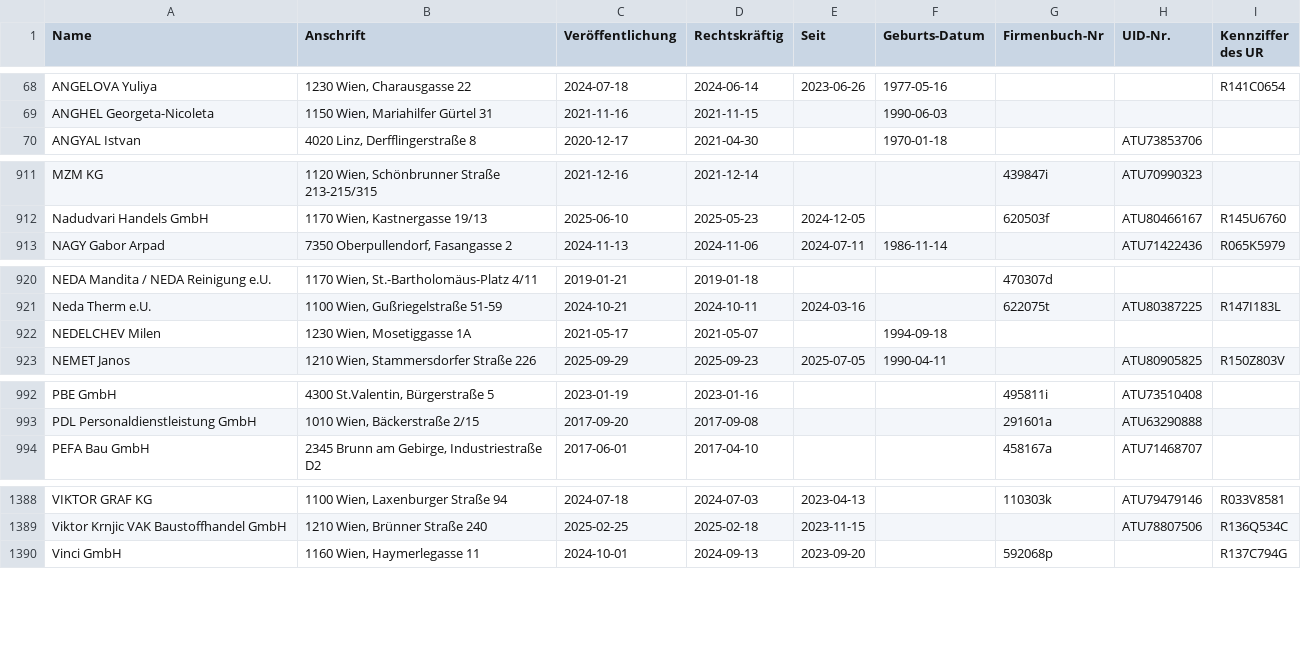
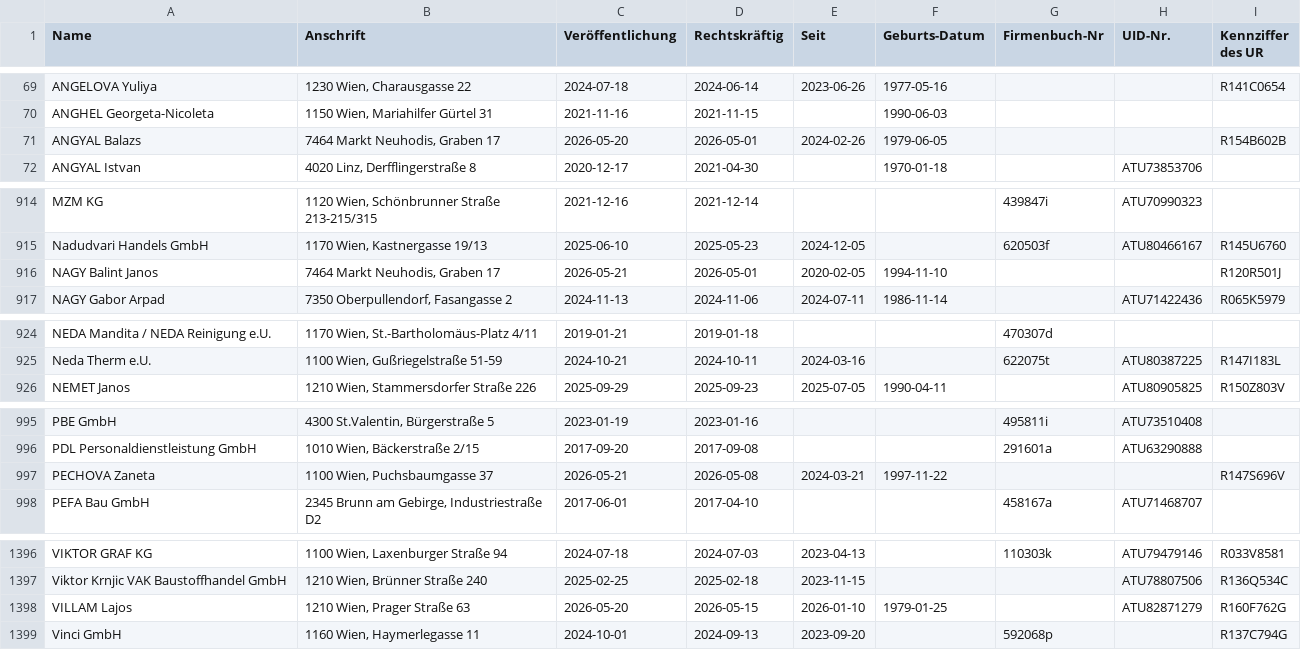
Before and after one commit to arjoma/scheinfirmen-at, a CSV file: data/scheinfirmen.csv, drawn as a sheet; only a part is shown, gaps mark what is left out; the diff covers the shown part only.

```diff
--- a/data/scheinfirmen.csv
+++ b/data/scheinfirmen.csv
@@ -69,2 +70,3 @@ ANGELOVA Yuliya,"1230 Wien, Charausgasse 22",2024-07-18,2024-06-14,2023-06-26,19
 ANGHEL Georgeta-Nicoleta,"1150 Wien, Mariahilfer Gürtel 31",2021-11-16,2021-11-15,,1990-06-03,,,
+ANGYAL Balazs,"7464 Markt Neuhodis, Graben 17",2026-05-20,2026-05-01,2024-02-26,1979-06-05,,,R154B602B
 ANGYAL Istvan,"4020 Linz, Derfflingerstraße 8",2020-12-17,2021-04-30,,1970-01-18,,ATU73853706,
@@ -912,2 +915,3 @@ MZM KG,"1120 Wien, Schönbrunner Straße 213-215/315",2021-12-16,2021-12-14,,,43
 Nadudvari Handels GmbH,"1170 Wien, Kastnergasse 19/13",2025-06-10,2025-05-23,2024-12-05,,620503f,ATU80466167,R145U6760
+NAGY Balint Janos,"7464 Markt Neuhodis, Graben 17",2026-05-21,2026-05-01,2020-02-05,1994-11-10,,,R120R501J
 NAGY Gabor Arpad,"7350 Oberpullendorf, Fasangasse 2",2024-11-13,2024-11-06,2024-07-11,1986-11-14,,ATU71422436,R065K5979
@@ -921,3 +925,2 @@ NEDA Mandita / NEDA Reinigung e.U.,"1170 Wien, St.-Bartholomäus-Platz 4/11",201
 Neda Therm e.U.,"1100 Wien, Gußriegelstraße 51-59",2024-10-21,2024-10-11,2024-03-16,,622075t,ATU80387225,R147I183L
-NEDELCHEV Milen,"1230 Wien, Mosetiggasse 1A",2021-05-17,2021-05-07,,1994-09-18,,,
 NEMET Janos,"1210 Wien, Stammersdorfer Straße 226",2025-09-29,2025-09-23,2025-07-05,1990-04-11,,ATU80905825,R150Z803V
@@ -993,2 +996,3 @@ PBE GmbH,"4300 St.Valentin, Bürgerstraße 5",2023-01-19,2023-01-16,,,495811i,AT
 PDL Personaldienstleistung GmbH,"1010 Wien, Bäckerstraße 2/15",2017-09-20,2017-09-08,,,291601a,ATU63290888,
+PECHOVA Zaneta,"1100 Wien, Puchsbaumgasse 37",2026-05-21,2026-05-08,2024-03-21,1997-11-22,,,R147S696V
 PEFA Bau GmbH,"2345 Brunn am Gebirge, Industriestraße D2",2017-06-01,2017-04-10,,,458167a,ATU71468707,
@@ -1389,2 +1397,3 @@ VIKTOR GRAF KG,"1100 Wien, Laxenburger Straße 94",2024-07-18,2024-07-03,2023-04
 Viktor Krnjic VAK Baustoffhandel GmbH,"1210 Wien, Brünner Straße 240",2025-02-25,2025-02-18,2023-11-15,,,ATU78807506,R136Q534C
+VILLAM Lajos,"1210 Wien, Prager Straße 63",2026-05-20,2026-05-15,2026-01-10,1979-01-25,,ATU82871279,R160F762G
 Vinci GmbH,"1160 Wien, Haymerlegasse 11",2024-10-01,2024-09-13,2023-09-20,,592068p,,R137C794G
```
Also changed, not shown: 6 added rows elsewhere in this file, 3 other files.
